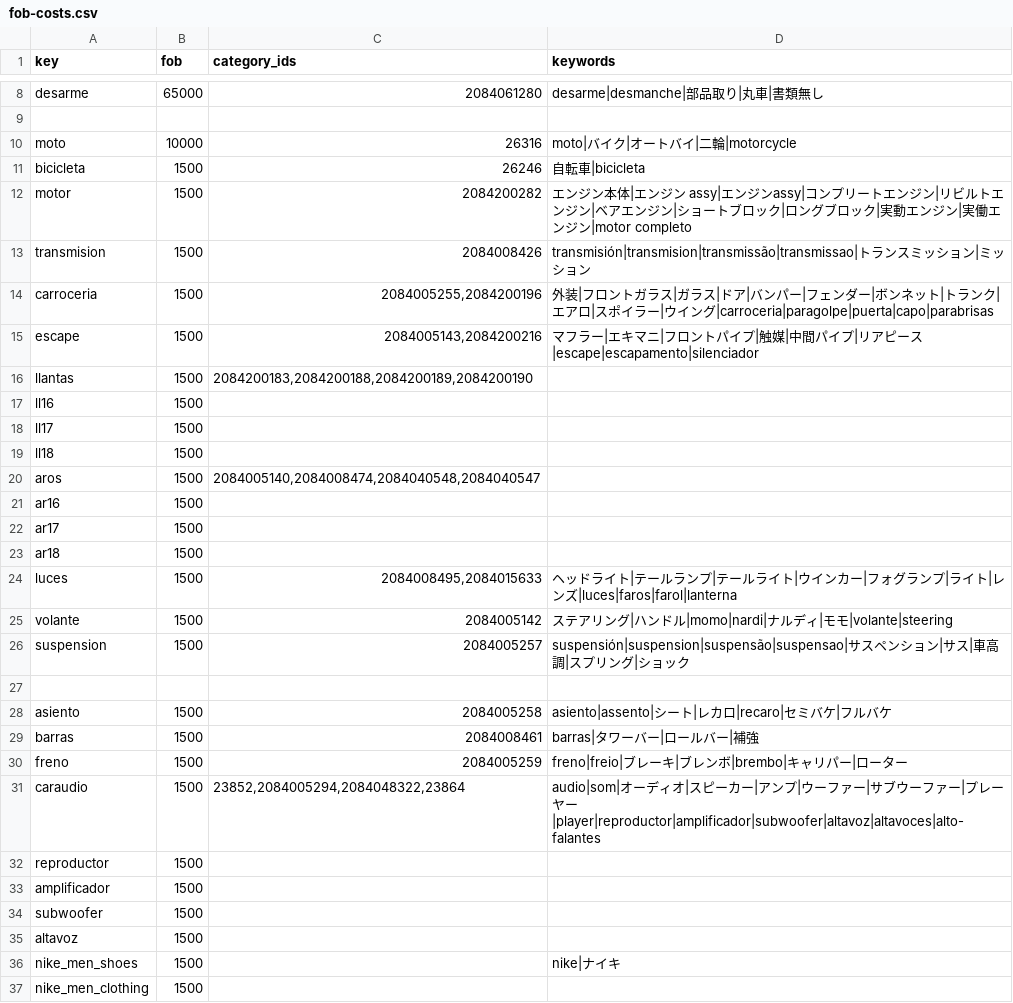
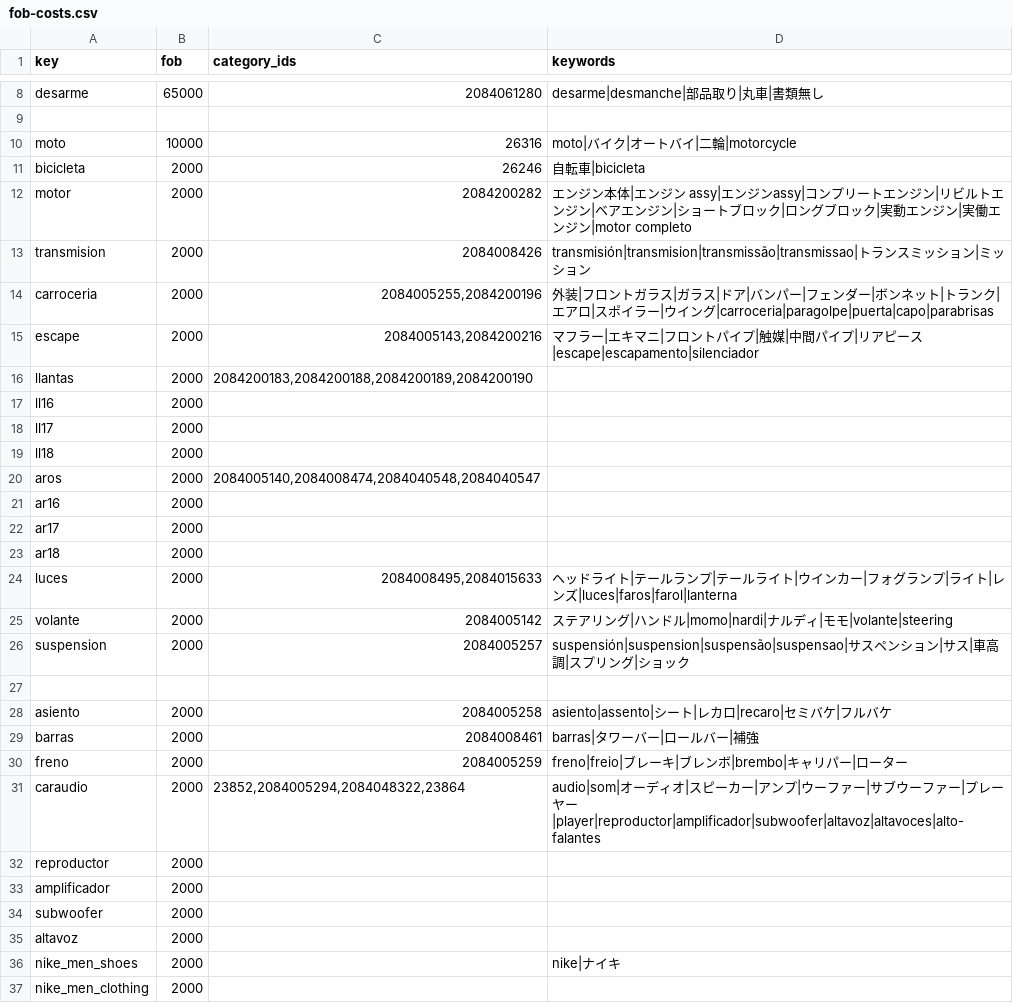
Before and after one commit to yutajapon16/JOGALIBRE, a CSV file: data/fob-costs.csv, drawn as a sheet; only a part is shown, gaps mark what is left out; the diff covers the shown part only.

Commit message:
feat: update FOB cost from 1,500 to 2,000 JPY across product categories and defaults

```diff
--- a/data/fob-costs.csv
+++ b/data/fob-costs.csv
@@ -10,28 +10,28 @@ desarme,65000,2084061280,desarme|desmanche|部品取り|丸車|書類無し
 moto,10000,26316,moto|バイク|オートバイ|二輪|motorcycle
-bicicleta,1500,26246,自転車|bicicleta
-motor,1500,2084200282,エンジン本体|エンジン assy|エンジンassy|コンプリートエンジン|リビルトエンジン|ベアエンジン|ショートブロック|ロングブロック|実動エンジン|実働エンジン|motor completo
-transmision,1500,2084008426,transmisión|transmision|transmissão|transmissao|トランスミッション|ミッション
-carroceria,1500,"2084005255,2084200196",外装|フロントガラス|ガラス|ドア|バンパー|フェンダー|ボンネット|トランク|エアロ|スポイラー|ウイング|carroceria|paragolpe|puerta|capo|parabrisas
-escape,1500,"2084005143,2084200216",マフラー|エキマニ|フロントパイプ|触媒|中間パイプ|リアピース|escape|escapamento|silenciador
-llantas,1500,"2084200183,2084200188,2084200189,2084200190",
-ll16,1500,,
-ll17,1500,,
-ll18,1500,,
-aros,1500,"2084005140,2084008474,2084040548,2084040547",
-ar16,1500,,
-ar17,1500,,
-ar18,1500,,
-luces,1500,"2084008495,2084015633",ヘッドライト|テールランプ|テールライト|ウインカー|フォグランプ|ライト|レンズ|luces|faros|farol|lanterna
-volante,1500,2084005142,ステアリング|ハンドル|momo|nardi|ナルディ|モモ|volante|steering
-suspension,1500,2084005257,suspensión|suspension|suspensão|suspensao|サスペンション|サス|車高調|スプリング|ショック
+bicicleta,2000,26246,自転車|bicicleta
+motor,2000,2084200282,エンジン本体|エンジン assy|エンジンassy|コンプリートエンジン|リビルトエンジン|ベアエンジン|ショートブロック|ロングブロック|実動エンジン|実働エンジン|motor completo
+transmision,2000,2084008426,transmisión|transmision|transmissão|transmissao|トランスミッション|ミッション
+carroceria,2000,"2084005255,2084200196",外装|フロントガラス|ガラス|ドア|バンパー|フェンダー|ボンネット|トランク|エアロ|スポイラー|ウイング|carroceria|paragolpe|puerta|capo|parabrisas
+escape,2000,"2084005143,2084200216",マフラー|エキマニ|フロントパイプ|触媒|中間パイプ|リアピース|escape|escapamento|silenciador
+llantas,2000,"2084200183,2084200188,2084200189,2084200190",
+ll16,2000,,
+ll17,2000,,
+ll18,2000,,
+aros,2000,"2084005140,2084008474,2084040548,2084040547",
+ar16,2000,,
+ar17,2000,,
+ar18,2000,,
+luces,2000,"2084008495,2084015633",ヘッドライト|テールランプ|テールライト|ウインカー|フォグランプ|ライト|レンズ|luces|faros|farol|lanterna
+volante,2000,2084005142,ステアリング|ハンドル|momo|nardi|ナルディ|モモ|volante|steering
+suspension,2000,2084005257,suspensión|suspension|suspensão|suspensao|サスペンション|サス|車高調|スプリング|ショック
 
-asiento,1500,2084005258,asiento|assento|シート|レカロ|recaro|セミバケ|フルバケ
-barras,1500,2084008461,barras|タワーバー|ロールバー|補強
-freno,1500,2084005259,freno|freio|ブレーキ|ブレンボ|brembo|キャリパー|ローター
-caraudio,1500,"23852,2084005294,2084048322,23864",audio|som|オーディオ|スピーカー|アンプ|ウーファー|サブウーファー|プレーヤー|player|reproductor|amplificador|subwoofer|altavoz|altavoces|alto-falantes
-reproductor,1500,,
-amplificador,1500,,
-subwoofer,1500,,
-altavoz,1500,,
-nike_men_shoes,1500,,nike|ナイキ
-nike_men_clothing,1500,,
+asiento,2000,2084005258,asiento|assento|シート|レカロ|recaro|セミバケ|フルバケ
+barras,2000,2084008461,barras|タワーバー|ロールバー|補強
+freno,2000,2084005259,freno|freio|ブレーキ|ブレンボ|brembo|キャリパー|ローター
+caraudio,2000,"23852,2084005294,2084048322,23864",audio|som|オーディオ|スピーカー|アンプ|ウーファー|サブウーファー|プレーヤー|player|reproductor|amplificador|subwoofer|altavoz|altavoces|alto-falantes
+reproductor,2000,,
+amplificador,2000,,
+subwoofer,2000,,
+altavoz,2000,,
+nike_men_shoes,2000,,nike|ナイキ
+nike_men_clothing,2000,,
```
Also changed, not shown: 57 edited cells elsewhere in this file, 4 other files.
